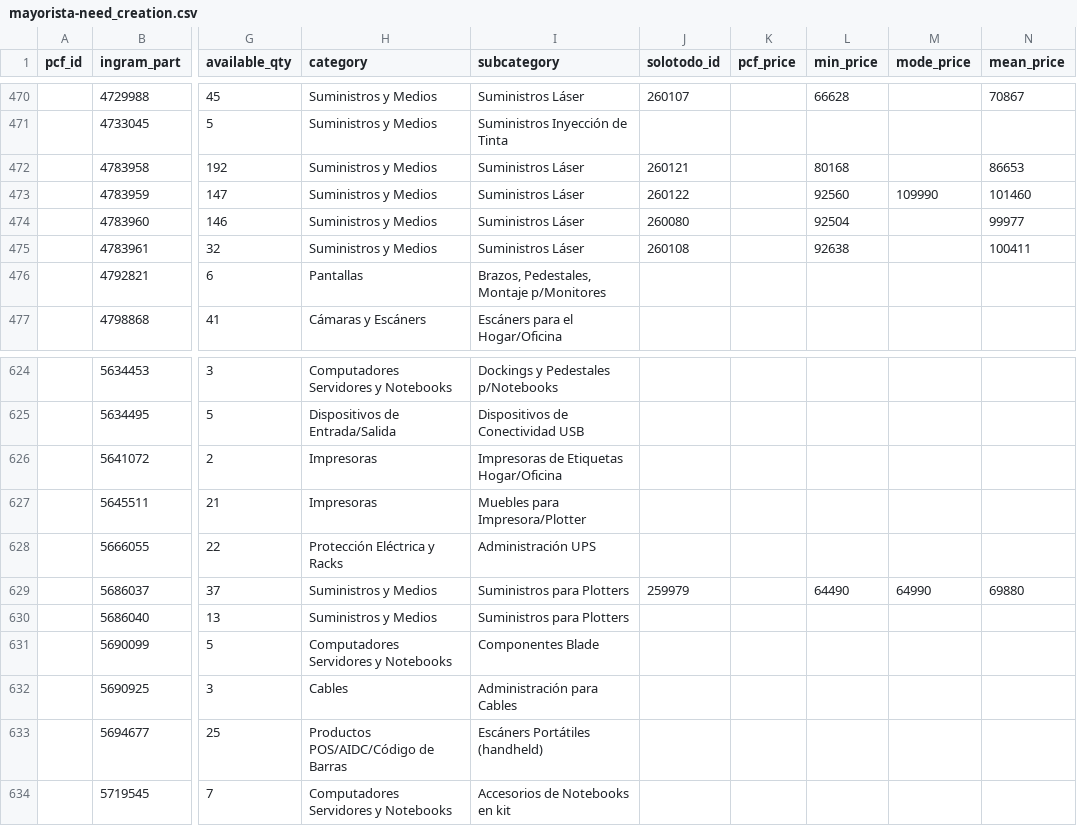
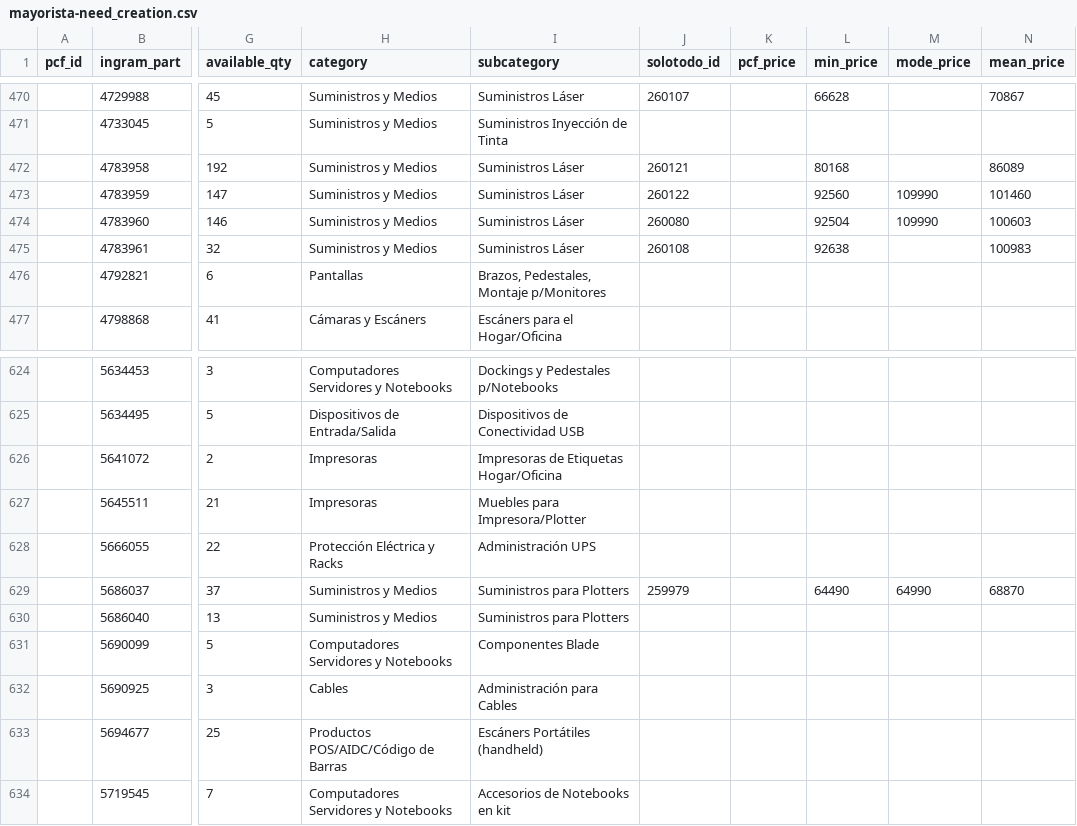
Before and after one commit to aincatoni/pcfactory-monitor-mayoristas, a CSV file: mayorista-need_creation.csv, drawn as a sheet; only a part is shown, gaps mark what is left out; the diff names each change by its address in the sheet, - before the commit and + after, or states it on an @@ line.

```diff
--- a/mayorista-need_creation.csv
+++ b/mayorista-need_creation.csv
-N472 (mean_price): 86653
+N472 (mean_price): 86089
-M474 (mode_price): (empty)
+M474 (mode_price): 109990
-N474 (mean_price): 99977
+N474 (mean_price): 100603
-N475 (mean_price): 100411
+N475 (mean_price): 100983
-N629 (mean_price): 69880
+N629 (mean_price): 68870
```
Also changed, not shown: intcomex-already_mayorista.csv, intcomex-has_pcf_stock.csv, 12 other files.
